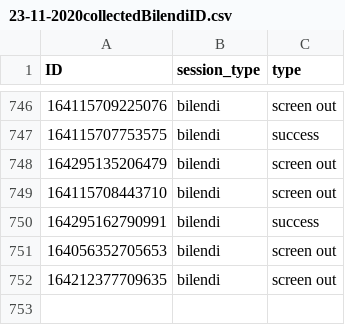
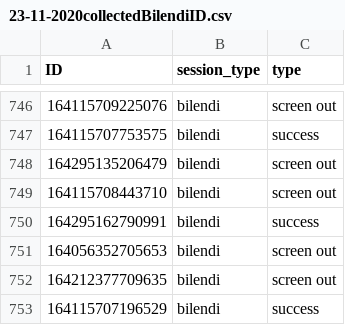
Before and after one commit to amp-tpp/transparent-psi-results, a CSV file: 23-11-2020collectedBilendiID.csv, drawn as a sheet; only a part is shown, gaps mark what is left out; the diff names each change by its address in the sheet, - before the commit and + after, or states it on an @@ line.

Commit message:
data received

```diff
--- a/23-11-2020collectedBilendiID.csv
+++ b/23-11-2020collectedBilendiID.csv
+row 753: 164115707196529 | bilendi | success
```
